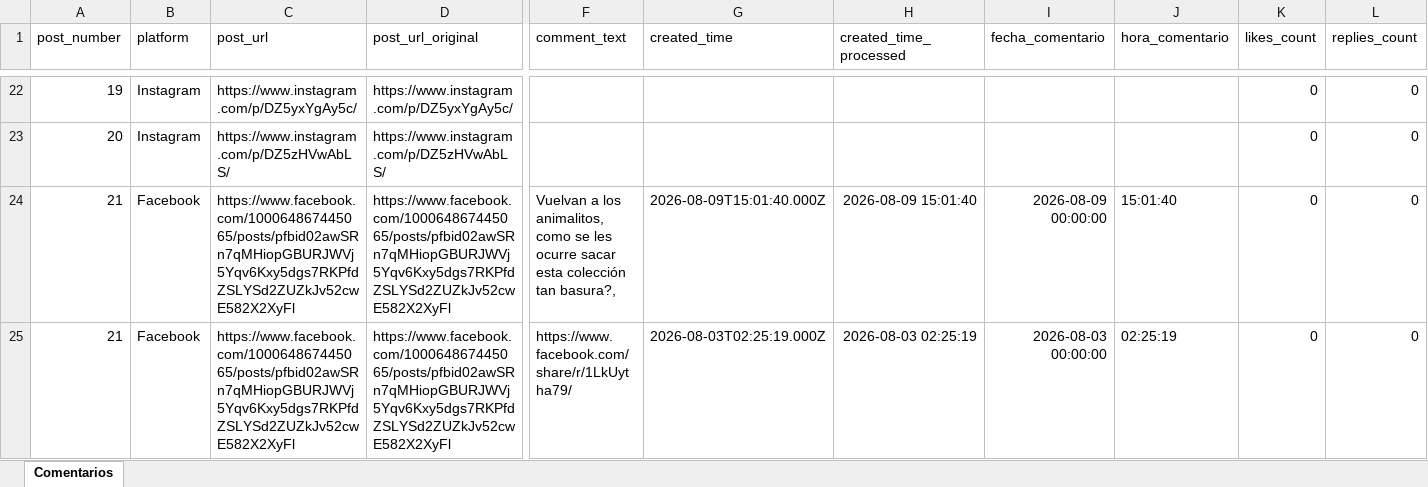
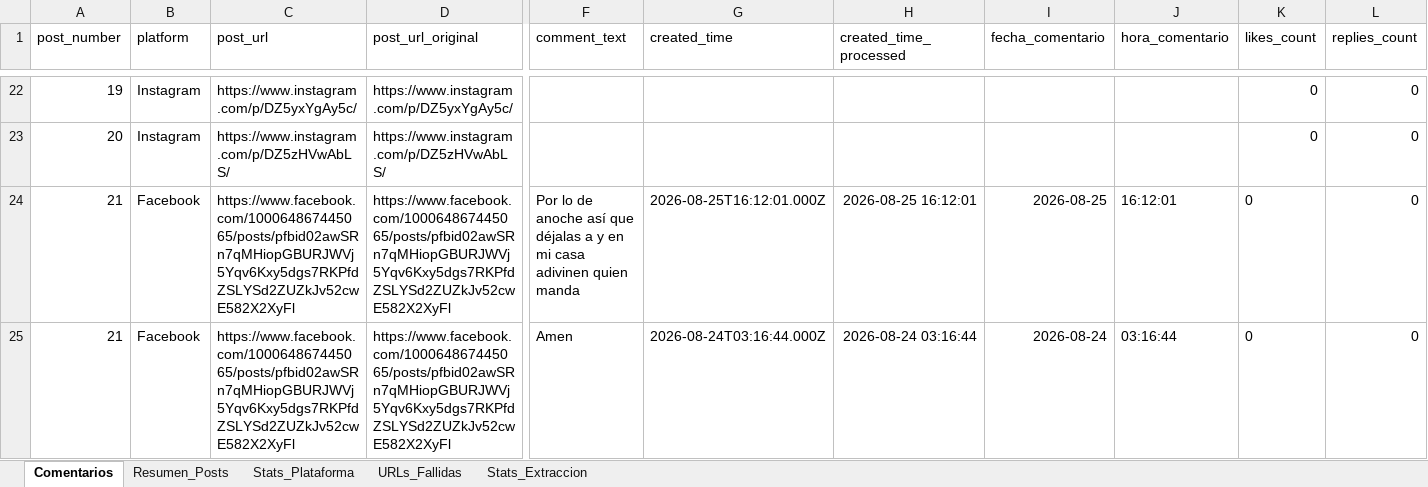
Before and after one commit to sociallisteningalpina-lang/Emochis, an Excel workbook: Comentarios Campaña.xlsx, sheet Comentarios, drawn as a sheet; only a part is shown, gaps mark what is left out; the shorter side is filled out with more unchanged rows; values as stored, in another font and other column widths than the file's, no borders; rows hold the shown columns only; the diff covers the shown part only; the diff names each change by its address in the sheet, - before the commit and + after, or states it on an @@ line.

```diff
--- a/Comentarios Campaña.xlsx (sheet Comentarios)
+++ b/Comentarios Campaña.xlsx (sheet Comentarios)
+sheet tab: Resumen_Posts
+sheet tab: Stats_Plataforma
+sheet tab: URLs_Fallidas
+sheet tab: Stats_Extraccion
+row 24: 21 | Facebook | https://www.facebook.com/100064867445065/posts/pfbid02awSRn7qMHiopGBURJWVj5Yqv6Kxy5dgs7RKPfdZSLYSd2ZUZkJv52cwE582X2XyFl | https://www.facebook.com/100064867445065/posts/pfbid02awSRn7qMHiopGBURJWVj5Yqv6Kxy5dgs7RKPfdZSLYSd2ZUZkJv52cwE582X2XyFl | Por lo de anoche así que déjalas a y en mi casa adivinen quien manda | 2026-08-25T16:12:01.000Z | 2026-08-25 16:12:01 | 2026-08-25 | 16:12:01 | 0 | 0
+row 25: 21 | Facebook | https://www.facebook.com/100064867445065/posts/pfbid02awSRn7qMHiopGBURJWVj5Yqv6Kxy5dgs7RKPfdZSLYSd2ZUZkJv52cwE582X2XyFl | https://www.facebook.com/100064867445065/posts/pfbid02awSRn7qMHiopGBURJWVj5Yqv6Kxy5dgs7RKPfdZSLYSd2ZUZkJv52cwE582X2XyFl | Amen | 2026-08-24T03:16:44.000Z | 2026-08-24 03:16:44 | 2026-08-24 | 03:16:44 | 0 | 0
```
Also changed, not shown: 5 added rows elsewhere in this sheet, 1 other file.
